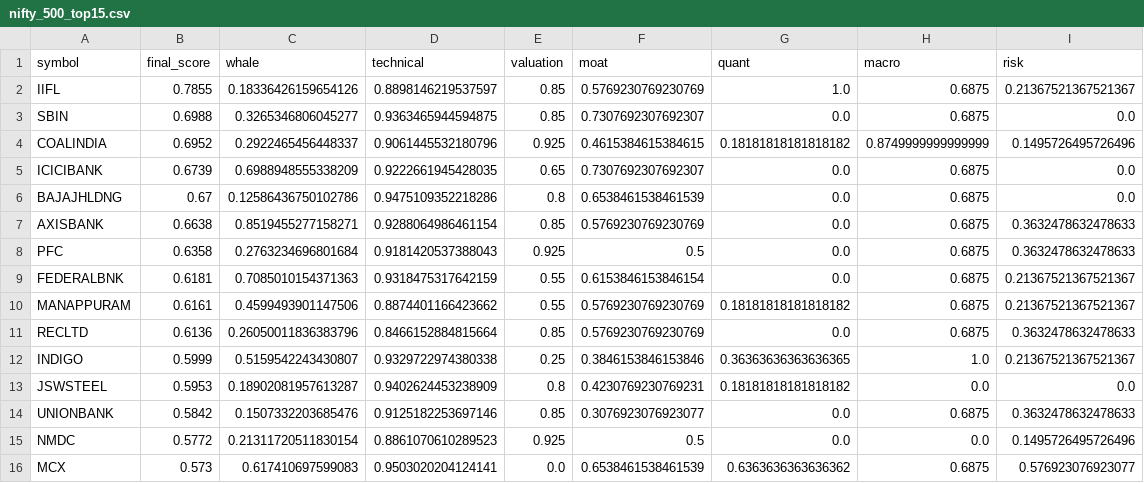
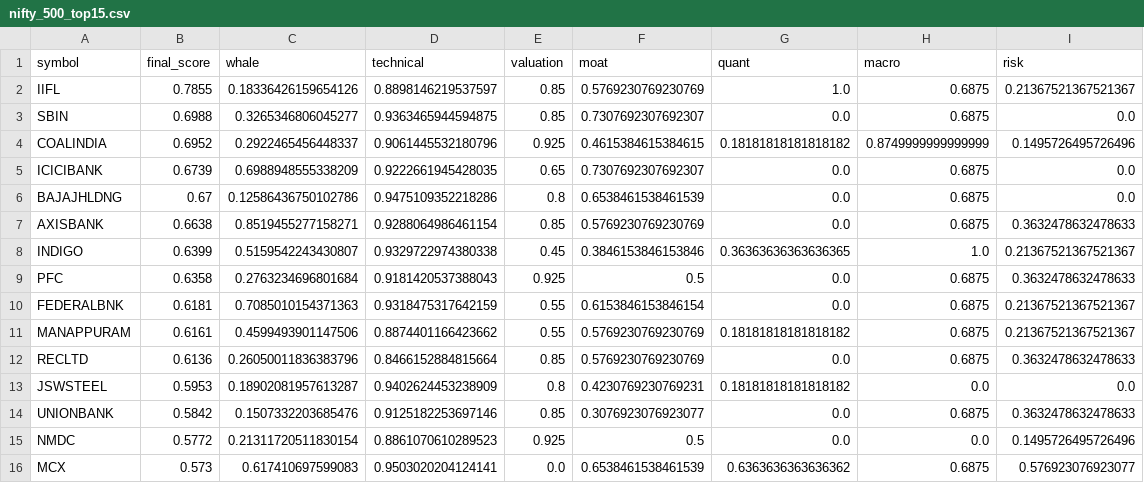
Before and after one commit to samir285-lang/whalewatch-alpha, a CSV file: output/nifty_500_top15.csv, drawn as a sheet; removed rows and columns are numbered as before the commit, all else as after; the diff names each change by its address in the sheet, - before the commit and + after, or states it on an @@ line.

```diff
--- a/output/nifty_500_top15.csv
+++ b/output/nifty_500_top15.csv
+row 8: INDIGO | 0.6399 | 0.5159542243430807 | 0.9329722974380338 | 0.45 | 0.3846153846153846 | 0.36363636363636365 | 1.0 | 0.21367521367521367
-row 12: INDIGO | 0.5999 | 0.5159542243430807 | 0.9329722974380338 | 0.25 | 0.3846153846153846 | 0.36363636363636365 | 1.0 | 0.21367521367521367
```
Also changed, not shown: output/all_nse_top15.csv, output/fando_stocks_top15.csv, 2 other files.
